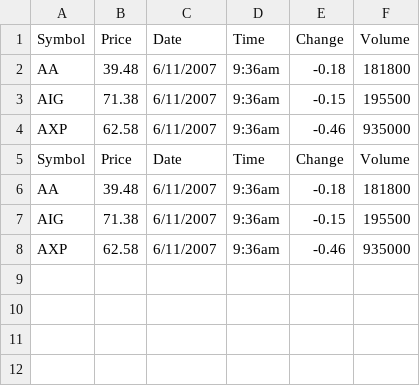
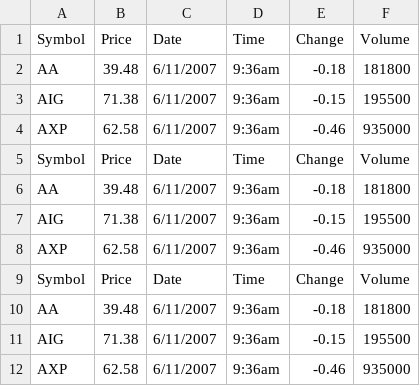
Before and after one commit to nicoleytli/otree-test, a CSV file: likert/you.csv, drawn as a sheet.

```diff
--- a/likert/you.csv
+++ b/likert/you.csv
@@ -8 +8,5 @@ AIG,71.38,6/11/2007,9:36am,-0.15,195500
 AXP,62.58,6/11/2007,9:36am,-0.46,935000
+Symbol,Price,Date,Time,Change,Volume
+AA,39.48,6/11/2007,9:36am,-0.18,181800
+AIG,71.38,6/11/2007,9:36am,-0.15,195500
+AXP,62.58,6/11/2007,9:36am,-0.46,935000
```
Also changed, not shown: 15 other files.
